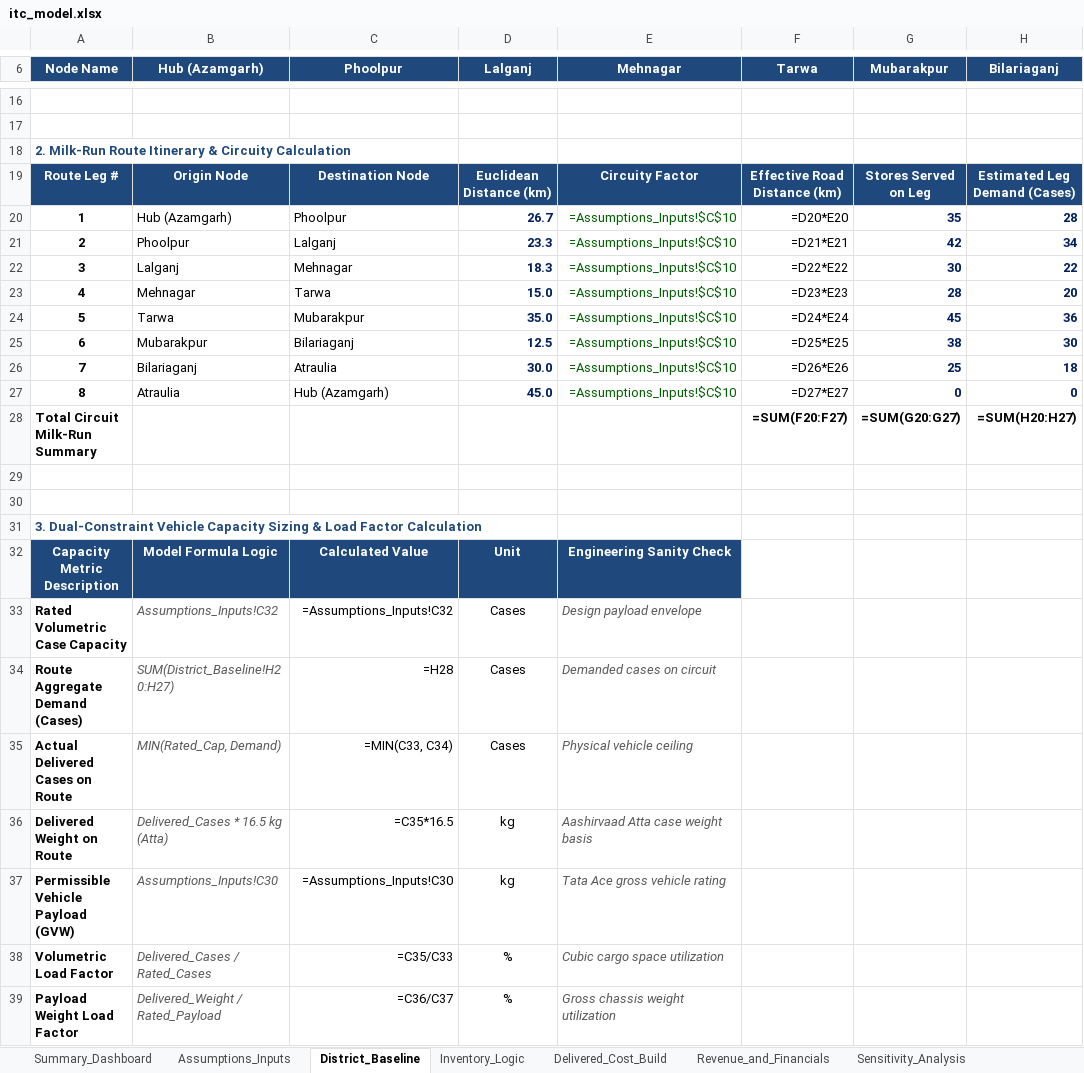
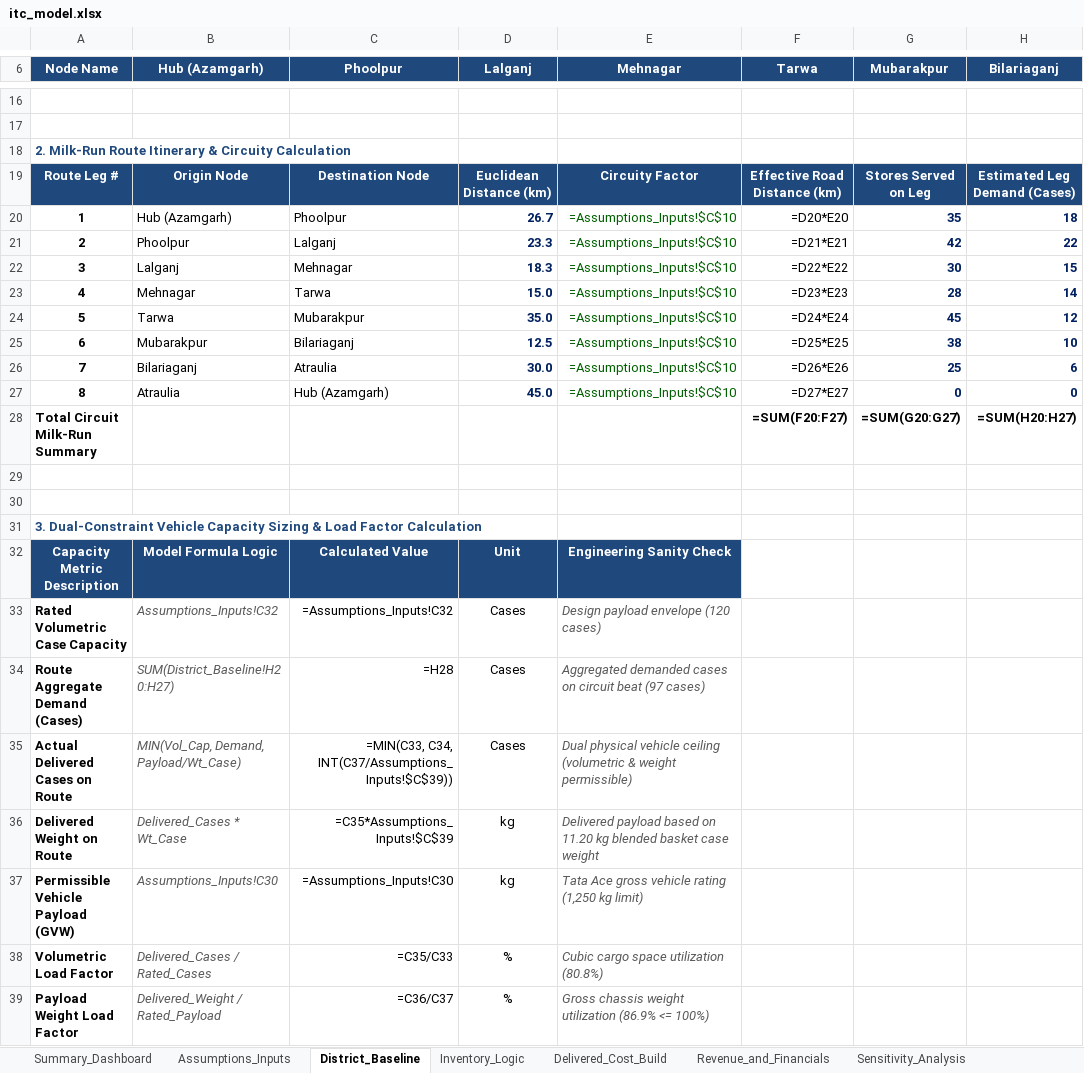
Before and after one commit to ujjwal77771/itc-fmcg-lastmile-distribution, an Excel workbook: model/itc_model.xlsx, sheet District_Baseline, drawn as a sheet; only a part is shown, gaps mark what is left out; values as stored, in another font and other column widths than the file's, no borders; formulas without a stored value are shown as written; the diff names each change by its address in the sheet, - before the commit and + after, or states it on an @@ line.

Commit message:
fix: resolve model formula offsets, vehicle payload constraints, and synchronize delivered cost across docs

```diff
--- a/model/itc_model.xlsx (sheet District_Baseline)
+++ b/model/itc_model.xlsx (sheet District_Baseline)
-H20 (Bilariaganj): 28
+H20 (Bilariaganj): 18
-H21 (Bilariaganj): 34
+H21 (Bilariaganj): 22
-H22 (Bilariaganj): 22
+H22 (Bilariaganj): 15
-H23 (Bilariaganj): 20
+H23 (Bilariaganj): 14
-H24 (Bilariaganj): 36
+H24 (Bilariaganj): 12
-H25 (Bilariaganj): 30
+H25 (Bilariaganj): 10
-H26 (Bilariaganj): 18
+H26 (Bilariaganj): 6
-E33 (Mehnagar): Design payload envelope
+E33 (Mehnagar): Design payload envelope (120 cases)
-E34 (Mehnagar): Demanded cases on circuit
+E34 (Mehnagar): Aggregated demanded cases on circuit beat (97 cases)
-B35 (Hub (Azamgarh)): MIN(Rated_Cap, Demand)
+B35 (Hub (Azamgarh)): MIN(Vol_Cap, Demand, Payload/Wt_Case)
-C35 (Phoolpur): =MIN(C33, C34)
+C35 (Phoolpur): =MIN(C33, C34, INT(C37/Assumptions_Inputs!$C$39))
-E35 (Mehnagar): Physical vehicle ceiling
+E35 (Mehnagar): Dual physical vehicle ceiling (volumetric & weight permissible)
-B36 (Hub (Azamgarh)): Delivered_Cases * 16.5 kg (Atta)
+B36 (Hub (Azamgarh)): Delivered_Cases * Wt_Case
-C36 (Phoolpur): =C35*16.5
+C36 (Phoolpur): =C35*Assumptions_Inputs!$C$39
-E36 (Mehnagar): Aashirvaad Atta case weight basis
+E36 (Mehnagar): Delivered payload based on 11.20 kg blended basket case weight
-E37 (Mehnagar): Tata Ace gross vehicle rating
+E37 (Mehnagar): Tata Ace gross vehicle rating (1,250 kg limit)
-E38 (Mehnagar): Cubic cargo space utilization
+E38 (Mehnagar): Cubic cargo space utilization (80.8%)
-E39 (Mehnagar): Gross chassis weight utilization
+E39 (Mehnagar): Gross chassis weight utilization (86.9% <= 100%)
```
Also changed, not shown: sheet Summary_Dashboard, sheet Checks, sheet Assumptions_Inputs, sheet Delivered_Cost_Build, sheet Sensitivity_Analysis, 4 other files.
